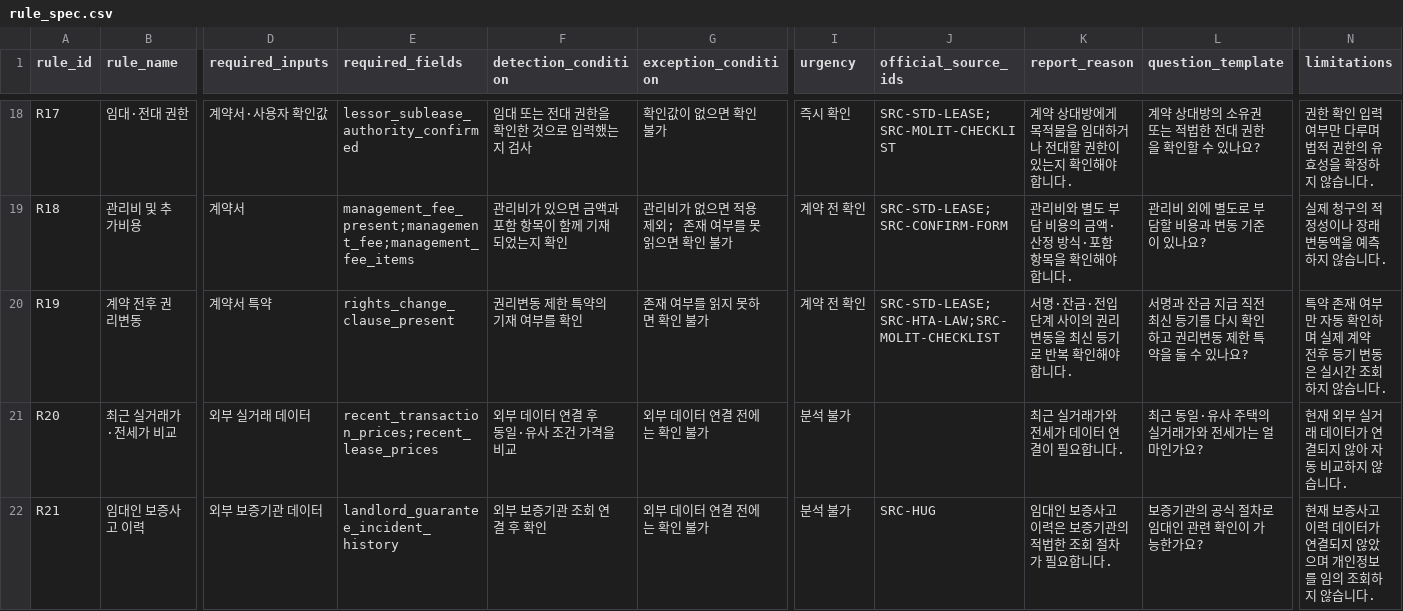
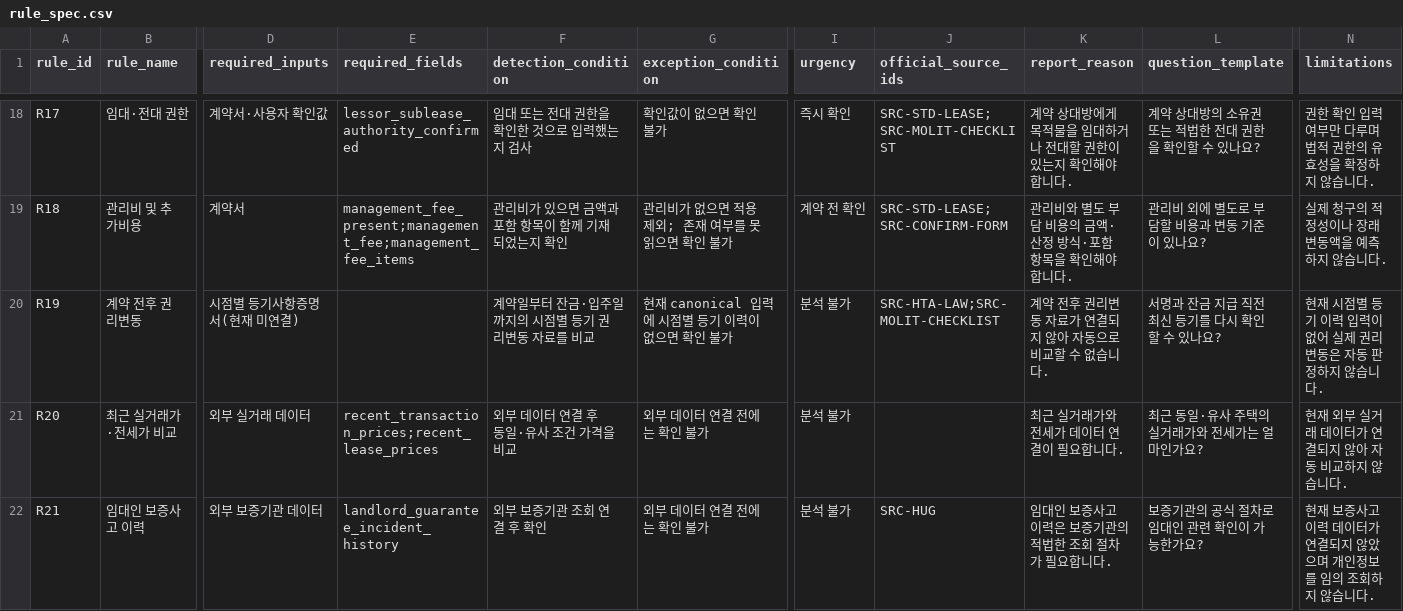
Before and after one commit to coding-jhj/Lease-Companion, a CSV file: data/rules/rule_spec.csv, drawn as a sheet; only a part is shown, gaps mark what is left out; the diff names each change by its address in the sheet, - before the commit and + after, or states it on an @@ line.

Commit message:
feat(special-clauses): refine deterministic judgment context

```diff
--- a/data/rules/rule_spec.csv
+++ b/data/rules/rule_spec.csv
-D20 (required_inputs): 계약서 특약
+D20 (required_inputs): 시점별 등기사항증명서(현재 미연결)
-E20 (required_fields): rights_change_clause_present
+E20 (required_fields): (empty)
-F20 (detection_condition): 권리변동 제한 특약의 기재 여부를 확인
+F20 (detection_condition): 계약일부터 잔금·입주일까지의 시점별 등기 권리변동 자료를 비교
-G20 (exception_condition): 존재 여부를 읽지 못하면 확인 불가
+G20 (exception_condition): 현재 canonical 입력에 시점별 등기 이력이 없으면 확인 불가
-I20 (urgency): 계약 전 확인
+I20 (urgency): 분석 불가
-J20 (official_source_ids): SRC-STD-LEASE;SRC-HTA-LAW;SRC-MOLIT-CHECKLIST
+J20 (official_source_ids): SRC-HTA-LAW;SRC-MOLIT-CHECKLIST
-K20 (report_reason): 서명·잔금·전입 단계 사이의 권리변동을 최신 등기로 반복 확인해야 합니다.
+K20 (report_reason): 계약 전후 권리변동 자료가 연결되지 않아 자동으로 비교할 수 없습니다.
-L20 (question_template): 서명과 잔금 지급 직전 최신 등기를 다시 확인하고 권리변동 제한 특약을 둘 수 있나요?
+L20 (question_template): 서명과 잔금 지급 직전 최신 등기를 다시 확인할 수 있나요?
-N20 (limitations): 특약 존재 여부만 자동 확인하며 실제 계약 전후 등기 변동은 실시간 조회하지 않습니다.
+N20 (limitations): 현재 시점별 등기 이력 입력이 없어 실제 권리변동은 자동 판정하지 않습니다.
```
Also changed, not shown: 13 other files.
